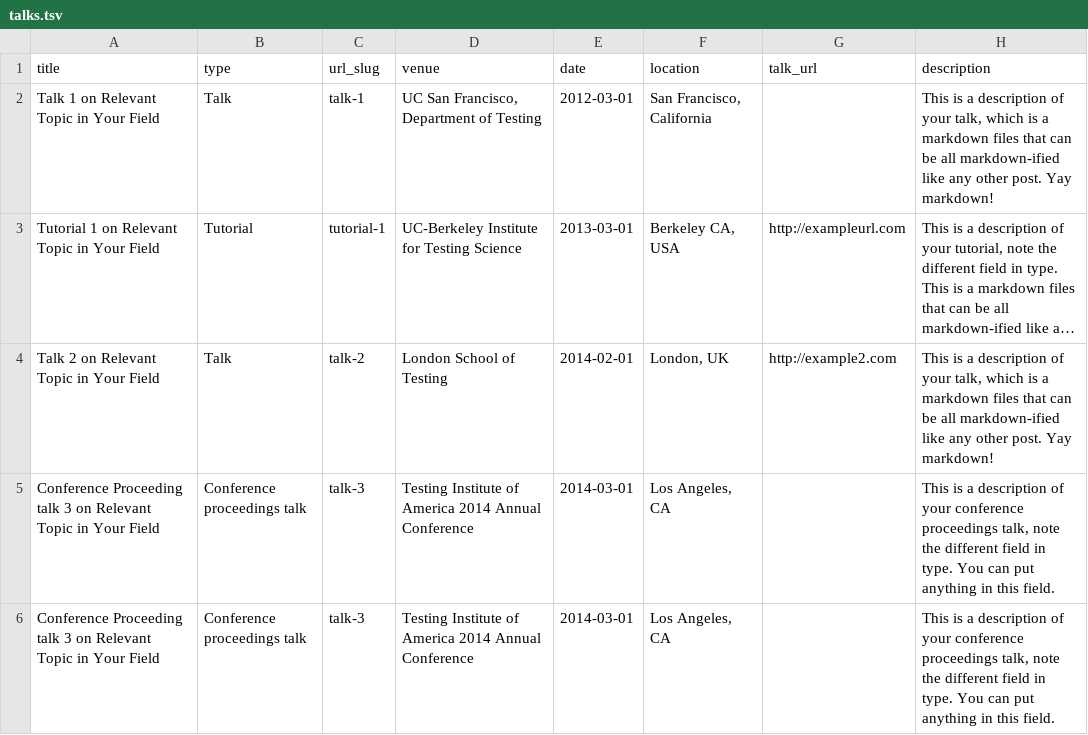
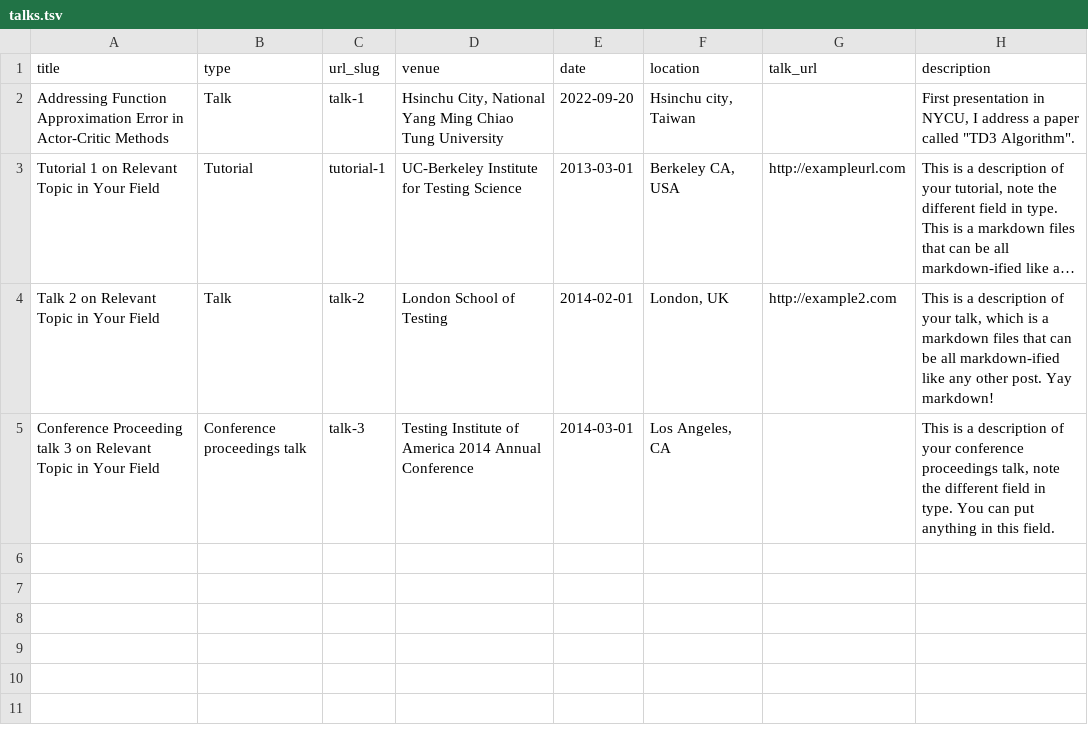
Before and after one commit to jacksonchen1998/jacksonchen1998.github.io, a TSV file: markdown_generator/talks.tsv, drawn as a sheet; long unchanged cells end in …; removed rows and columns are numbered as before the commit, all else as after; the diff names each change by its address in the sheet, - before the commit and + after, or states it on an @@ line.

Commit message:
Update talks.tsv

```diff
--- a/markdown_generator/talks.tsv
+++ b/markdown_generator/talks.tsv
-row 2: Talk 1 on Relevant Topic in Your Field | Talk | talk-1 | UC San Francisco, Department of Testing | 2012-03-01 | San Francisco, California |  | This is a description of your talk, which is a markdown files that can be all markdown-ified like any other post. Yay markdown!
+row 2: Addressing Function Approximation Error in Actor-Critic Methods | Talk | talk-1 | Hsinchu City, National Yang Ming Chiao Tung University | 2022-09-20 | Hsinchu city, Taiwan |  | First presentation in NYCU, I address a paper called "TD3 Algorithm".
-row 5: Conference Proceeding talk 3 on Relevant Topic in Your Field | Conference proceedings talk | talk-3 | Testing Institute of America 2014 Annual Conference | 2014-03-01 | Los Angeles, CA |  | This is a description of your conference proceedings talk, note the different field in type. You can put anything in this field.
```
